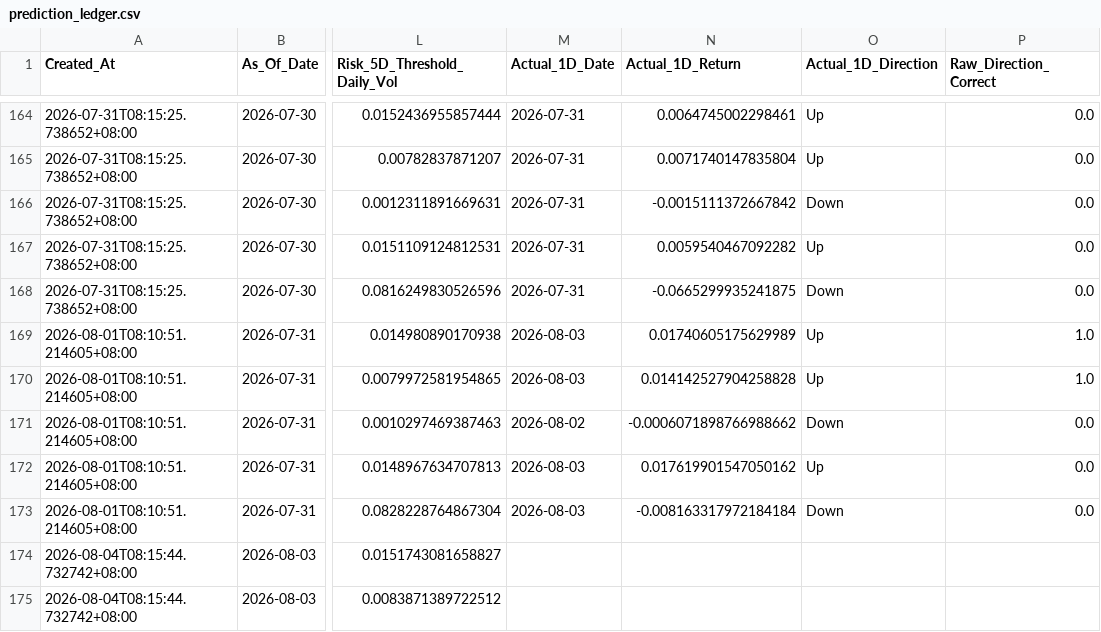
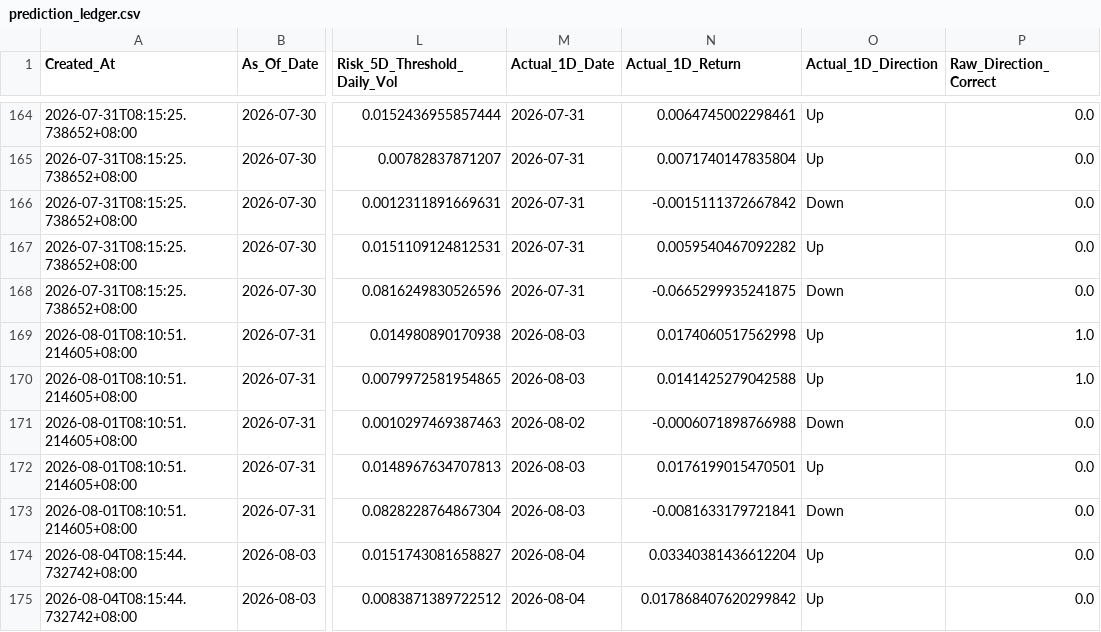
Before and after one commit to Icehacker88/market-analyst, a CSV file: 股票预测/data/history/prediction_ledger.csv, drawn as a sheet; only a part is shown, gaps mark what is left out; the diff covers the shown part only; the diff names each change by its address in the sheet, - before the commit and + after, or states it on an @@ line.

```diff
--- a/股票预测/data/history/prediction_ledger.csv
+++ b/股票预测/data/history/prediction_ledger.csv
-N169 (Actual_1D_Return): 0.01740605175629989
+N169 (Actual_1D_Return): 0.0174060517562998
-N170 (Actual_1D_Return): 0.014142527904258828
+N170 (Actual_1D_Return): 0.0141425279042588
-N171 (Actual_1D_Return): -0.0006071898766988662
+N171 (Actual_1D_Return): -0.0006071898766988
-N172 (Actual_1D_Return): 0.017619901547050162
+N172 (Actual_1D_Return): 0.0176199015470501
-N173 (Actual_1D_Return): -0.008163317972184184
+N173 (Actual_1D_Return): -0.0081633179721841
-M174:M175 (Actual_1D_Date): (empty)
+M174:M175 (Actual_1D_Date): 2026-08-04
-N174 (Actual_1D_Return): (empty)
+N174 (Actual_1D_Return): 0.03340381436612204
-O174:O175 (Actual_1D_Direction): (empty)
+O174:O175 (Actual_1D_Direction): Up
-P174:P175 (Raw_Direction_Correct): (empty)
+P174:P175 (Raw_Direction_Correct): 0.0
-N175 (Actual_1D_Return): (empty)
+N175 (Actual_1D_Return): 0.017868407620299842
```
Also changed, not shown: 4 added rows and 34 edited cells elsewhere in this file.
